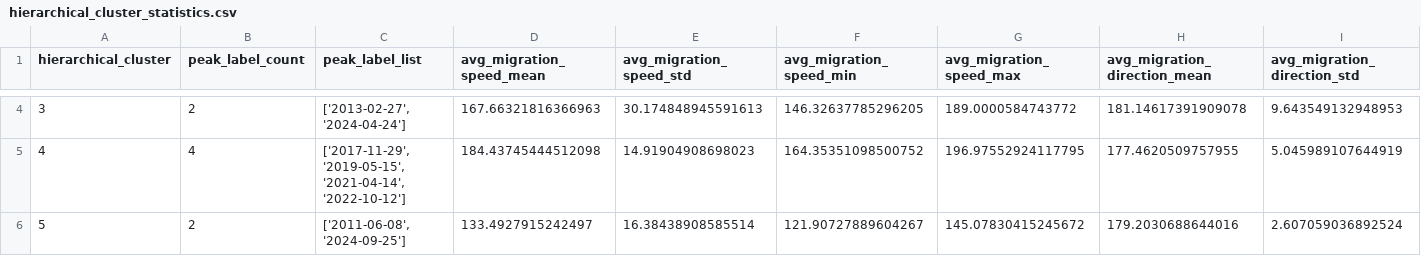
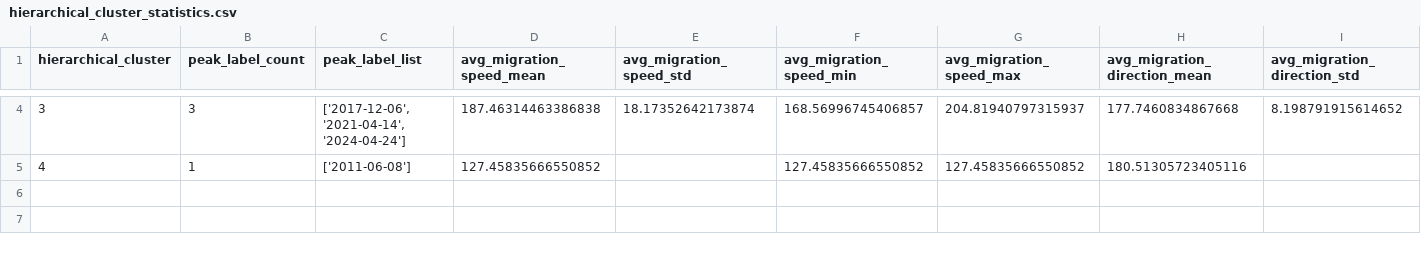
Before and after one commit to MaleenKidiwela/CascadiaDVV, a CSV file: src/clustering_results/hierarchical_cluster_statistics.csv, drawn as a sheet; only a part is shown, gaps mark what is left out; rows hold the shown columns only; the diff covers the shown part only; the diff names each change by its address in the sheet, - before the commit and + after, or states it on an @@ line.

```diff
--- a/src/clustering_results/hierarchical_cluster_statistics.csv
+++ b/src/clustering_results/hierarchical_cluster_statistics.csv
-B4 (peak_label_count): 2
+B4 (peak_label_count): 3
-C4 (peak_label_list): ['2013-02-27', '2024-04-24']
+C4 (peak_label_list): ['2017-12-06', '2021-04-14', '2024-04-24']
-D4 (avg_migration_speed_mean): 167.66321816366963
+D4 (avg_migration_speed_mean): 187.46314463386838
-E4 (avg_migration_speed_std): 30.174848945591613
+E4 (avg_migration_speed_std): 18.17352642173874
-F4 (avg_migration_speed_min): 146.32637785296205
+F4 (avg_migration_speed_min): 168.56996745406857
-G4 (avg_migration_speed_max): 189.0000584743772
+G4 (avg_migration_speed_max): 204.81940797315937
-H4 (avg_migration_direction_mean): 181.14617391909078
+H4 (avg_migration_direction_mean): 177.7460834867668
-I4 (avg_migration_direction_std): 9.643549132948953
+I4 (avg_migration_direction_std): 8.198791915614652
-B5 (peak_label_count): 4
+B5 (peak_label_count): 1
-C5 (peak_label_list): ['2017-11-29', '2019-05-15', '2021-04-14', '2022-10-12']
+C5 (peak_label_list): ['2011-06-08']
-D5 (avg_migration_speed_mean): 184.43745444512098
+D5 (avg_migration_speed_mean): 127.45835666550852
-E5 (avg_migration_speed_std): 14.91904908698023
+E5 (avg_migration_speed_std): (empty)
-F5 (avg_migration_speed_min): 164.35351098500752
+F5 (avg_migration_speed_min): 127.45835666550852
-G5 (avg_migration_speed_max): 196.97552924117795
+G5 (avg_migration_speed_max): 127.45835666550852
-H5 (avg_migration_direction_mean): 177.4620509757955
+H5 (avg_migration_direction_mean): 180.51305723405116
-I5 (avg_migration_direction_std): 5.045989107644919
+I5 (avg_migration_direction_std): (empty)
-row 6: 5 | 2 | ['2011-06-08', '2024-09-25'] | 133.4927915242497 | 16.38438908585514 | 121.90727889604267 | 145.07830415245672 | 179.2030688644016 | 2.607059036892524
```
Also changed, not shown: 37 edited cells elsewhere in this file, src/clustering_results/hierarchical_clustering_results.csv, src/peak_migration_summary.csv, 43 other files.
